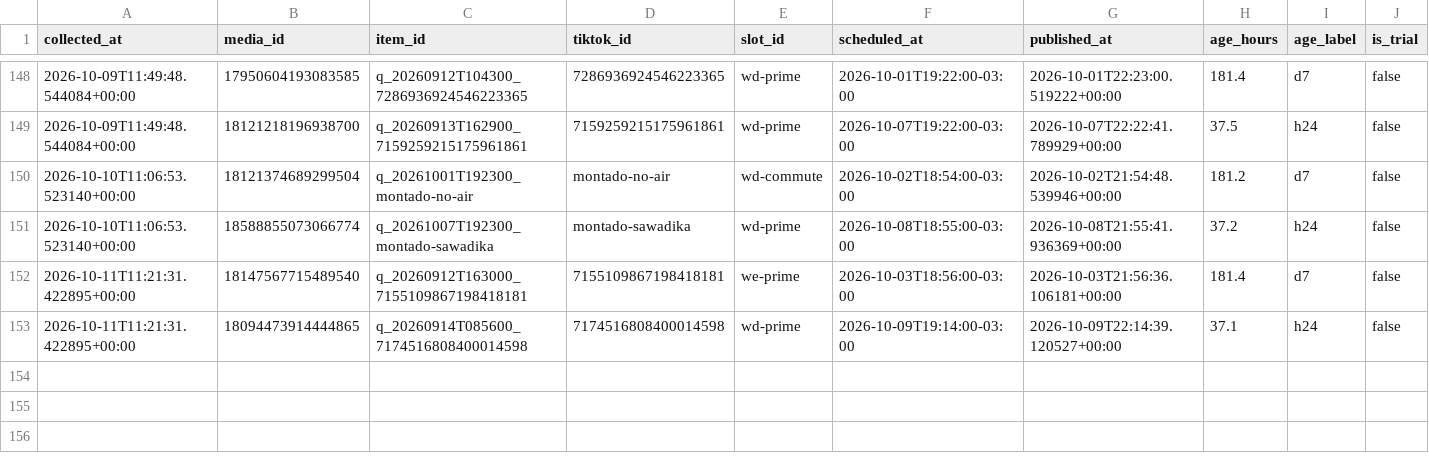
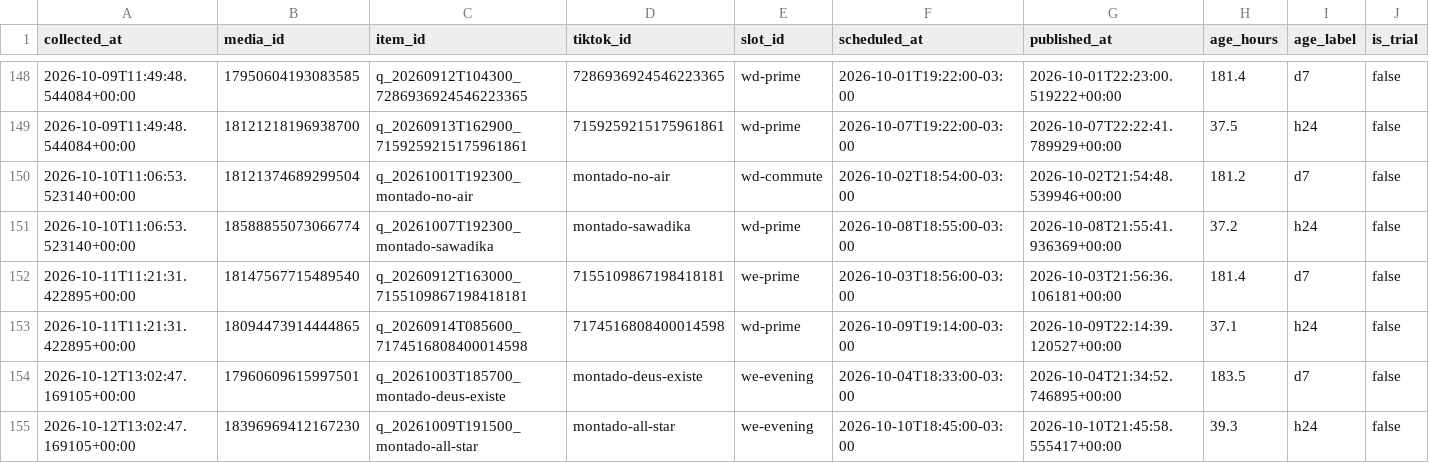
Before and after one commit to lafferreira91/tiktok_insta_lukasmax, a CSV file: data/insights.csv, drawn as a sheet; only a part is shown, gaps mark what is left out; rows hold the shown columns only; the diff names each change by its address in the sheet, - before the commit and + after, or states it on an @@ line.

Commit message:
Metricas coletadas no run 38252941529

```diff
--- a/data/insights.csv
+++ b/data/insights.csv
+row 154: 2026-10-12T13:02:47.169105+00:00 | 17960609615997501 | q_20261003T185700_montado-deus-existe | montado-deus-existe | we-evening | 2026-10-04T18:33:00-03:00 | 2026-10-04T21:34:52.746895+00:00 | 183.5 | d7 | false
+row 155: 2026-10-12T13:02:47.169105+00:00 | 18396969412167230 | q_20261009T191500_montado-all-star | montado-all-star | we-evening | 2026-10-10T18:45:00-03:00 | 2026-10-10T21:45:58.555417+00:00 | 39.3 | h24 | false
```
